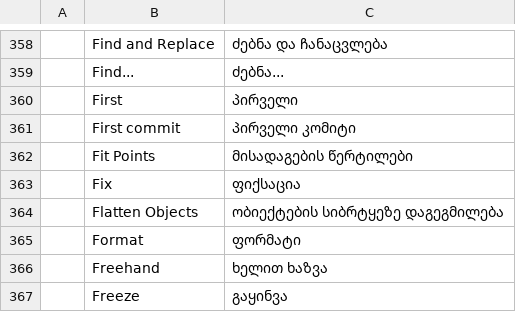
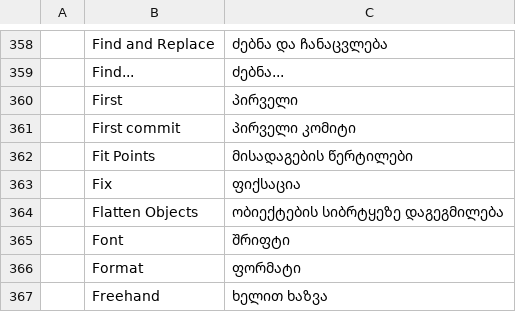
Before and after one commit to Viniciussaraiva1/CADCRAF, a TSV file: crates/ui-egui/src/i18n/ka.tsv, drawn as a sheet; only a part is shown, gaps mark what is left out; the shorter side is filled out with more unchanged rows.

```diff
--- a/crates/ui-egui/src/i18n/ka.tsv
+++ b/crates/ui-egui/src/i18n/ka.tsv
@@ -364,2 +364,3 @@
 	Flatten Objects	ობიექტების სიბრტყეზე დაგეგმილება
+	Font	შრიფტი
 	Format	ფორმატი
```
